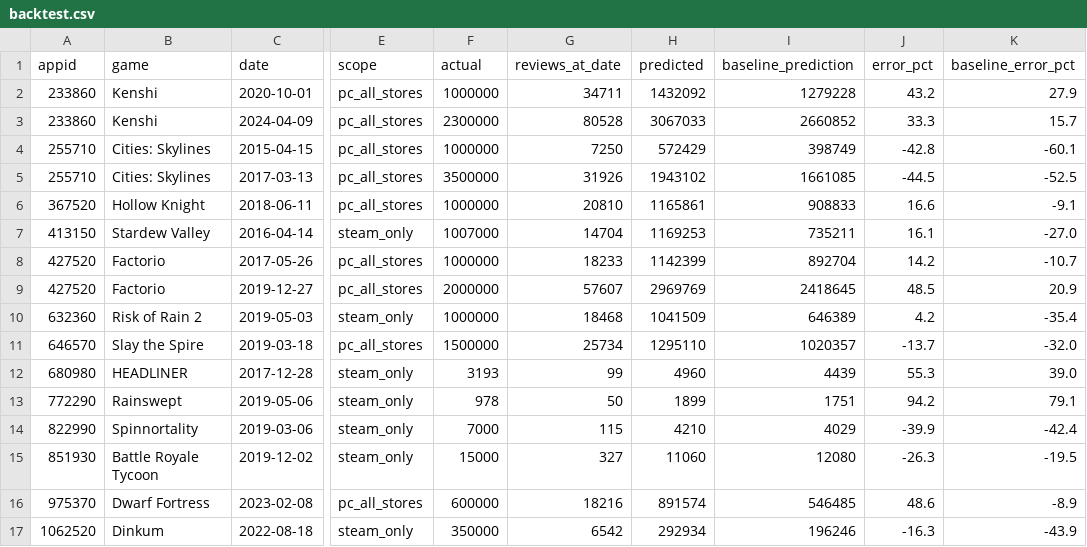
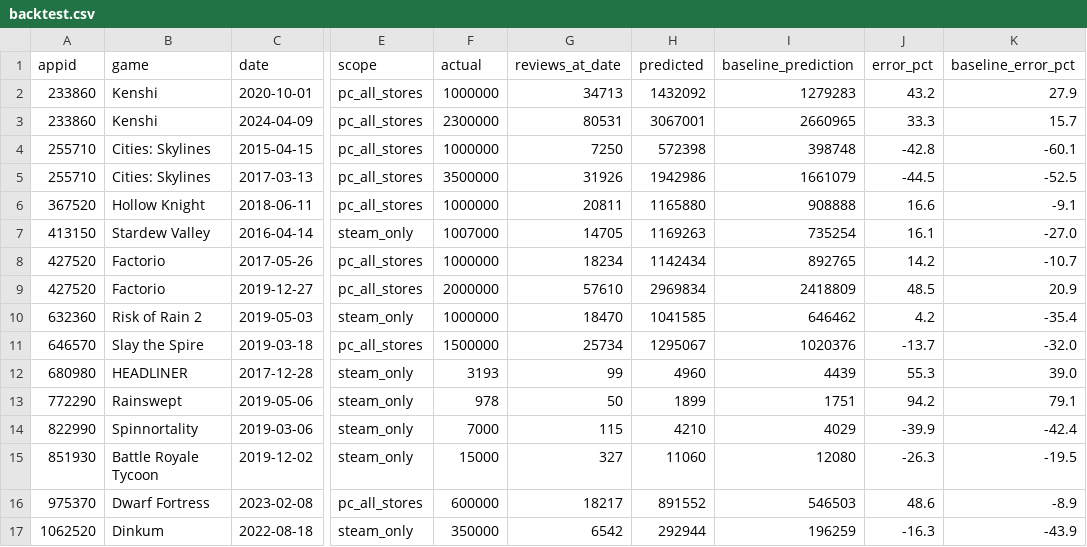
Before and after one commit to berzha101/steam-estimator, a CSV file: docs/data/backtest.csv, drawn as a sheet; only a part is shown, gaps mark what is left out; the diff covers the shown part only; the diff names each change by its address in the sheet, - before the commit and + after, or states it on an @@ line.

```diff
--- a/docs/data/backtest.csv
+++ b/docs/data/backtest.csv
-G2 (reviews_at_date): 34711
+G2 (reviews_at_date): 34713
-I2 (baseline_prediction): 1279228
+I2 (baseline_prediction): 1279283
-G3 (reviews_at_date): 80528
+G3 (reviews_at_date): 80531
-H3 (predicted): 3067033
+H3 (predicted): 3067001
-I3 (baseline_prediction): 2660852
+I3 (baseline_prediction): 2660965
-H4 (predicted): 572429
+H4 (predicted): 572398
-I4 (baseline_prediction): 398749
+I4 (baseline_prediction): 398748
-H5 (predicted): 1943102
+H5 (predicted): 1942986
-I5 (baseline_prediction): 1661085
+I5 (baseline_prediction): 1661079
-G6 (reviews_at_date): 20810
+G6 (reviews_at_date): 20811
-H6 (predicted): 1165861
+H6 (predicted): 1165880
-I6 (baseline_prediction): 908833
+I6 (baseline_prediction): 908888
-G7 (reviews_at_date): 14704
+G7 (reviews_at_date): 14705
-H7 (predicted): 1169253
+H7 (predicted): 1169263
-I7 (baseline_prediction): 735211
+I7 (baseline_prediction): 735254
-G8 (reviews_at_date): 18233
+G8 (reviews_at_date): 18234
-H8 (predicted): 1142399
+H8 (predicted): 1142434
-I8 (baseline_prediction): 892704
+I8 (baseline_prediction): 892765
-G9 (reviews_at_date): 57607
+G9 (reviews_at_date): 57610
-H9 (predicted): 2969769
+H9 (predicted): 2969834
-I9 (baseline_prediction): 2418645
+I9 (baseline_prediction): 2418809
-G10 (reviews_at_date): 18468
+G10 (reviews_at_date): 18470
-H10 (predicted): 1041509
+H10 (predicted): 1041585
-I10 (baseline_prediction): 646389
+I10 (baseline_prediction): 646462
-H11 (predicted): 1295110
+H11 (predicted): 1295067
-I11 (baseline_prediction): 1020357
+I11 (baseline_prediction): 1020376
-G16 (reviews_at_date): 18216
+G16 (reviews_at_date): 18217
-H16 (predicted): 891574
+H16 (predicted): 891552
-I16 (baseline_prediction): 546485
+I16 (baseline_prediction): 546503
-H17 (predicted): 292934
+H17 (predicted): 292944
-I17 (baseline_prediction): 196246
+I17 (baseline_prediction): 196259
```
Also changed, not shown: 96 edited cells elsewhere in this file, data/snapshots.csv, docs/data/estimates.csv, 53 other files.
